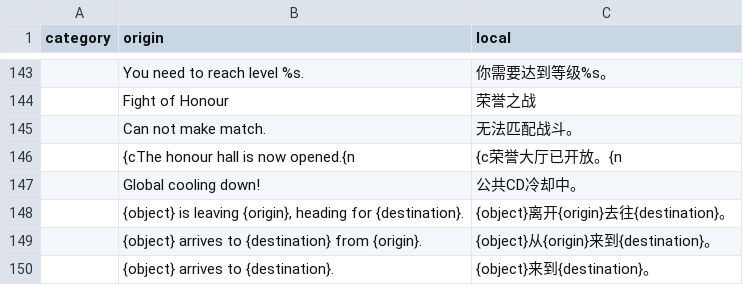
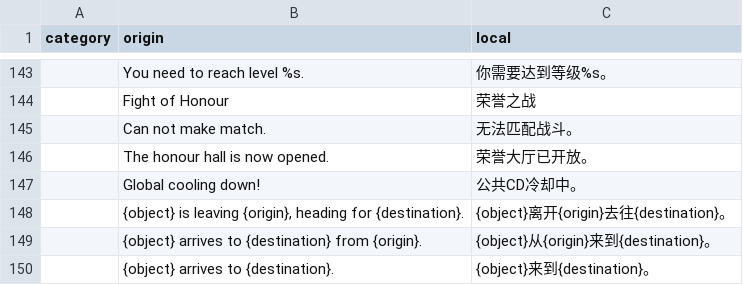
Before and after one commit to tuchang/muddery, a CSV file: muddery/worlddata/data/languages/zh-cn/local_strings.csv, drawn as a sheet; only a part is shown, gaps mark what is left out.

```diff
--- a/muddery/worlddata/data/languages/zh-cn/local_strings.csv
+++ b/muddery/worlddata/data/languages/zh-cn/local_strings.csv
@@ -145,3 +145,3 @@ category,origin,local
 ,"Can not make match.","无法匹配战斗。"
-,"{cThe honour hall is now opened.{n","{c荣誉大厅已开放。{n"
+,"The honour hall is now opened.","荣誉大厅已开放。"
 ,"Global cooling down!","公共CD冷却中。"
```
Also changed, not shown: muddery/worlddata/data/languages/zh-cn/fields.csv, muddery/worlddata/data/languages/zh-cn/help_text.csv, 27 other files.
